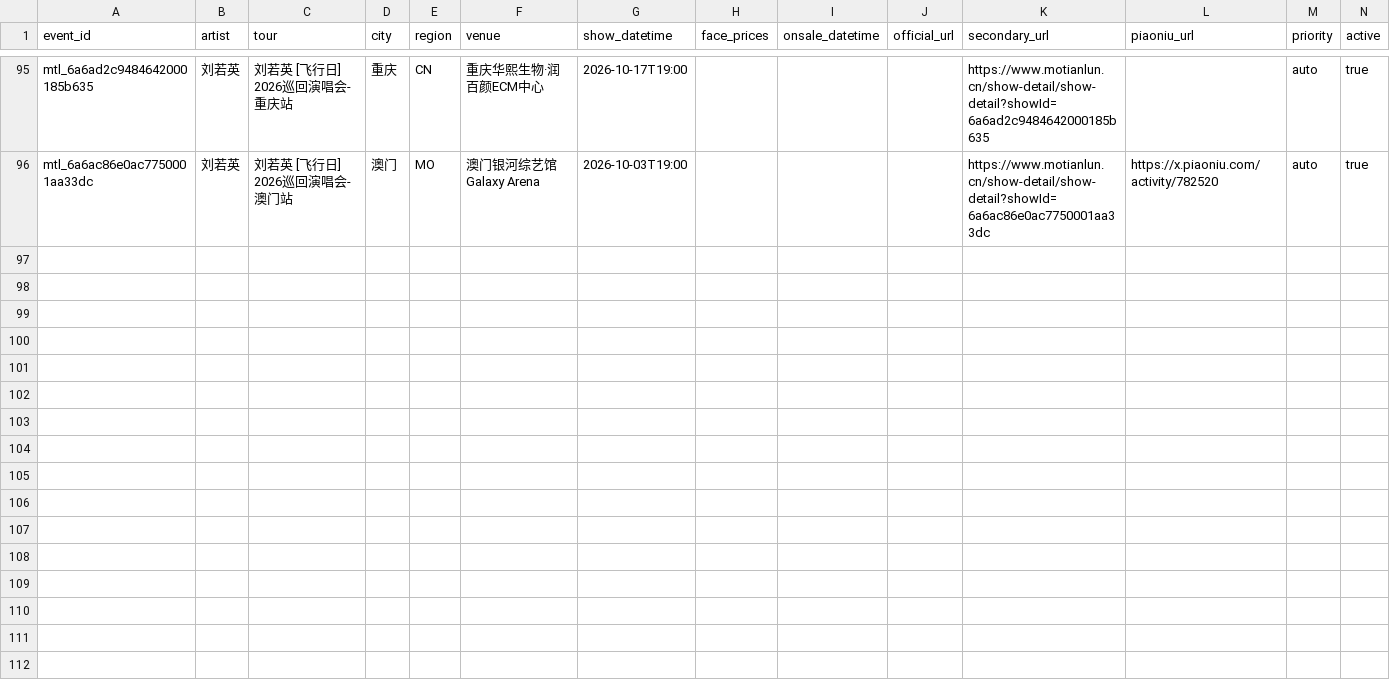
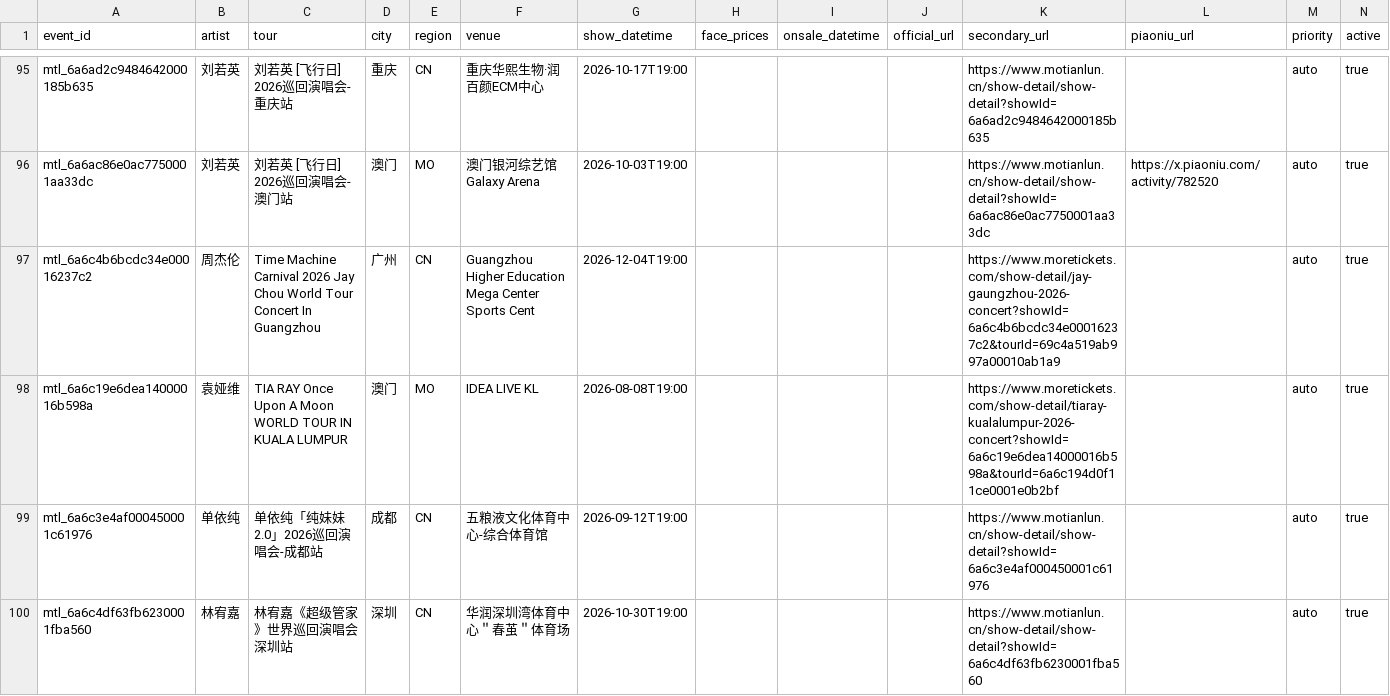
Before and after one commit to RealAToMe/ConcertOwl, a CSV file: meta/Watchlist.csv, drawn as a sheet; only a part is shown, gaps mark what is left out.

```diff
--- a/meta/Watchlist.csv
+++ b/meta/Watchlist.csv
@@ -96 +96,5 @@ mtl_6a6ad2c9484642000185b635,刘若英,刘若英 [飞行日] 2026巡回演唱会
 mtl_6a6ac86e0ac7750001aa33dc,刘若英,刘若英 [飞行日] 2026巡回演唱会-澳门站,澳门,MO,澳门银河综艺馆Galaxy Arena,2026-10-03T19:00,,,,https://www.motianlun.cn/show-detail/show-detail?showId=6a6ac86e0ac7750001aa33dc,https://x.piaoniu.com/activity/782520,auto,true
+mtl_6a6c4b6bcdc34e00016237c2,周杰伦,Time Machine Carnival 2026 Jay Chou World Tour Concert In  Guangzhou,广州,CN,Guangzhou Higher Education Mega Center Sports Cent,2026-12-04T19:00,,,,https://www.moretickets.com/show-detail/jay-gaungzhou-2026-concert?showId=6a6c4b6bcdc34e00016237c2&tourId=69c4a519ab997a00010ab1a9,,auto,true
+mtl_6a6c19e6dea14000016b598a,袁娅维, TIA RAY Once Upon A Moon WORLD TOUR IN KUALA LUMPUR,澳门,MO,IDEA LIVE KL,2026-08-08T19:00,,,,https://www.moretickets.com/show-detail/tiaray-kualalumpur-2026-concert?showId=6a6c19e6dea14000016b598a&tourId=6a6c194d0f11ce0001e0b2bf,,auto,true
+mtl_6a6c3e4af000450001c61976,单依纯,单依纯「纯妹妹2.0」2026巡回演唱会-成都站,成都,CN,五粮液文化体育中心-综合体育馆,2026-09-12T19:00,,,,https://www.motianlun.cn/show-detail/show-detail?showId=6a6c3e4af000450001c61976,,auto,true
+mtl_6a6c4df63fb6230001fba560,林宥嘉,林宥嘉《超级管家》世界巡回演唱会 深圳站,深圳,CN,华润深圳湾体育中心＂春茧＂体育场 ,2026-10-30T19:00,,,,https://www.motianlun.cn/show-detail/show-detail?showId=6a6c4df63fb6230001fba560,,auto,true
```
Also changed, not shown: 5 other files.
